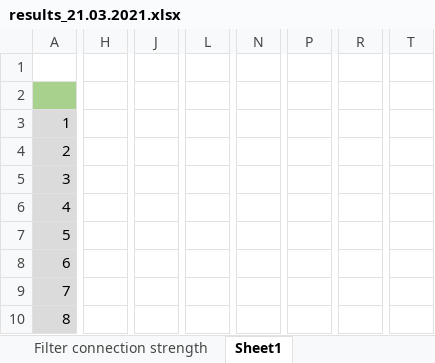
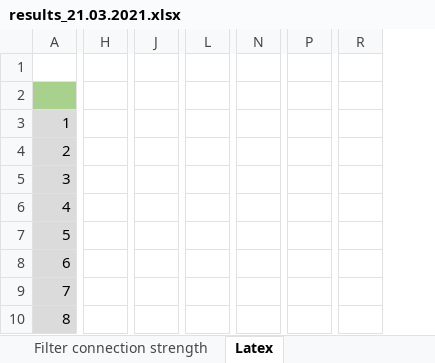
Before and after one commit to AdelinaStana/PhdProject, an Excel workbook: results/results_21.03.2021.xlsx, sheet Latex, drawn as a sheet; only a part is shown, gaps mark what is left out; values as stored, in another font and other column widths than the file's, no borders; charts and pictures not drawn; removed rows and columns are numbered as before the commit, all else as after; the diff covers the shown part only; the diff names each change by its address in the sheet, - before the commit and + after, or states it on an @@ line.

```diff
--- a/results/results_21.03.2021.xlsx (sheet Latex)
+++ b/results/results_21.03.2021.xlsx (sheet Latex)
-sheet tab: Sheet1
+sheet tab: Latex
-column H, empty
+column H, empty
-column J, empty
+column J, empty
-column L, empty
+column L, empty
-column N, empty
+column N, empty
-column P, empty
+column P, empty
-column R, empty
+column R, empty
-column T, empty
```
Also changed, not shown: 15 added columns, 2 removed columns and 54 edited cells elsewhere in this sheet, sheet Filter connection strength, charts or pictures, 13 other files.
